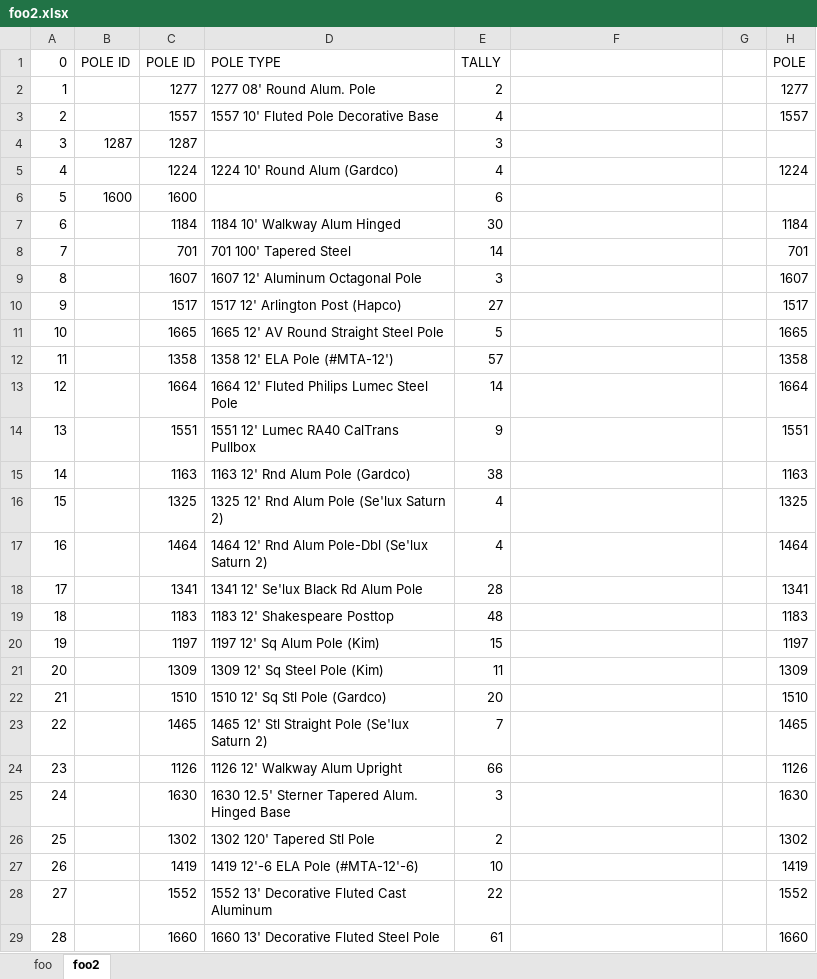
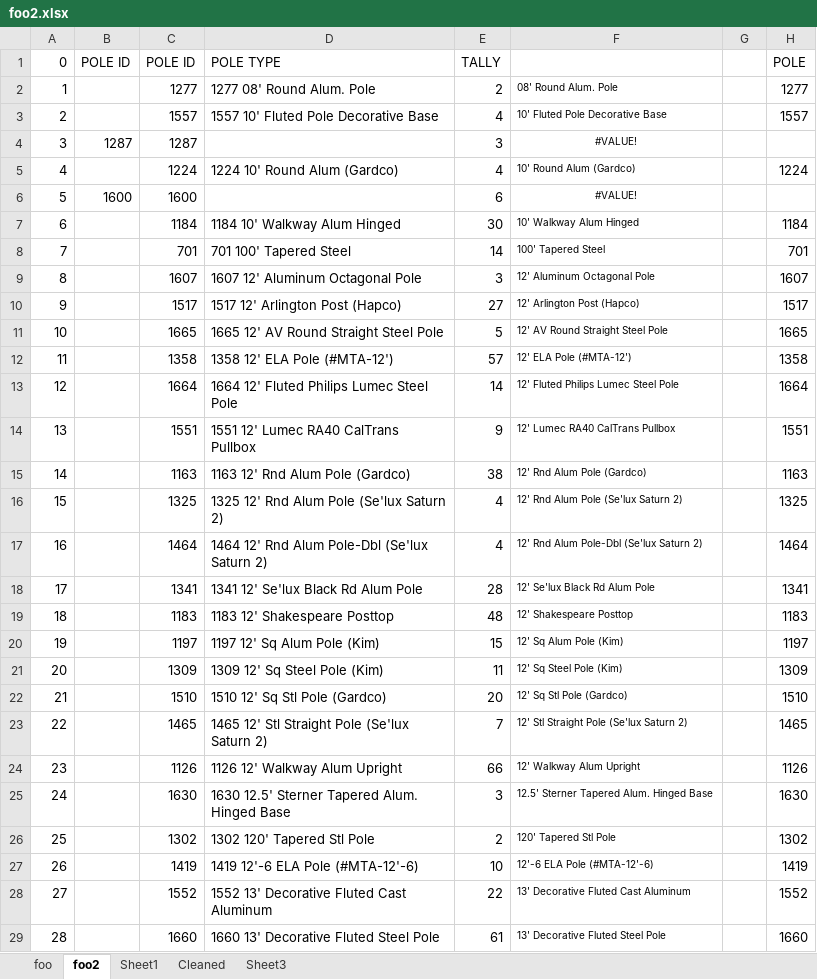
Before and after one commit to noahkim11/parse_pdf_table, an Excel workbook: foo2.xlsx, sheet foo2, drawn as a sheet; only a part is shown; values as stored, in another font and other column widths than the file's, no borders; the diff covers the shown part only; the diff names each change by its address in the sheet, - before the commit and + after, or states it on an @@ line.

Commit message:
pole data
still requires cleaning

```diff
--- a/foo2.xlsx (sheet foo2)
+++ b/foo2.xlsx (sheet foo2)
+sheet tab: Sheet1
+sheet tab: Cleaned
+sheet tab: Sheet3
-F2: (empty)
+F2: 08' Round Alum. Pole
-F3: (empty)
+F3: 10' Fluted Pole Decorative Base
-F4: (empty)
+F4: #VALUE!
-F5: (empty)
+F5: 10' Round Alum (Gardco)
-F6: (empty)
+F6: #VALUE!
-F7: (empty)
+F7: 10' Walkway Alum Hinged
-F8: (empty)
+F8: 100' Tapered Steel
-F9: (empty)
+F9: 12' Aluminum Octagonal Pole
-F10: (empty)
+F10: 12' Arlington Post (Hapco)
-F11: (empty)
+F11: 12' AV Round Straight Steel Pole
-F12: (empty)
+F12: 12' ELA Pole (#MTA-12')
-F13: (empty)
+F13: 12' Fluted Philips Lumec Steel Pole
-F14: (empty)
+F14: 12' Lumec RA40 CalTrans Pullbox
-F15: (empty)
+F15: 12' Rnd Alum Pole (Gardco)
-F16: (empty)
+F16: 12' Rnd Alum Pole (Se'lux Saturn 2)
-F17: (empty)
+F17: 12' Rnd Alum Pole-Dbl (Se'lux Saturn 2)
-F18: (empty)
+F18: 12' Se'lux Black Rd Alum Pole
-F19: (empty)
+F19: 12' Shakespeare Posttop
-F20: (empty)
+F20: 12' Sq Alum Pole (Kim)
-F21: (empty)
+F21: 12' Sq Steel Pole (Kim)
-F22: (empty)
+F22: 12' Sq Stl Pole (Gardco)
-F23: (empty)
+F23: 12' Stl Straight Pole (Se'lux Saturn 2)
-F24: (empty)
+F24: 12' Walkway Alum Upright
-F25: (empty)
+F25: 12.5' Sterner Tapered Alum. Hinged Base
-F26: (empty)
+F26: 120' Tapered Stl Pole
-F27: (empty)
+F27: 12'-6 ELA Pole (#MTA-12'-6)
-F28: (empty)
+F28: 13' Decorative Fluted Cast Aluminum
-F29: (empty)
+F29: 13' Decorative Fluted Steel Pole
```
Also changed, not shown: 663 edited cells elsewhere in this sheet, 3 other files.
